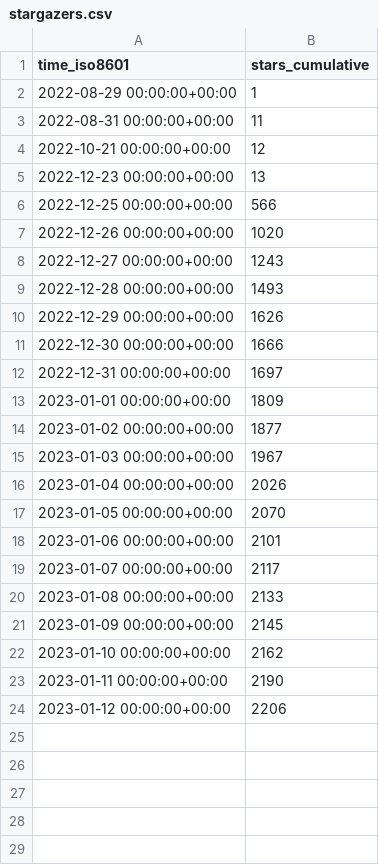
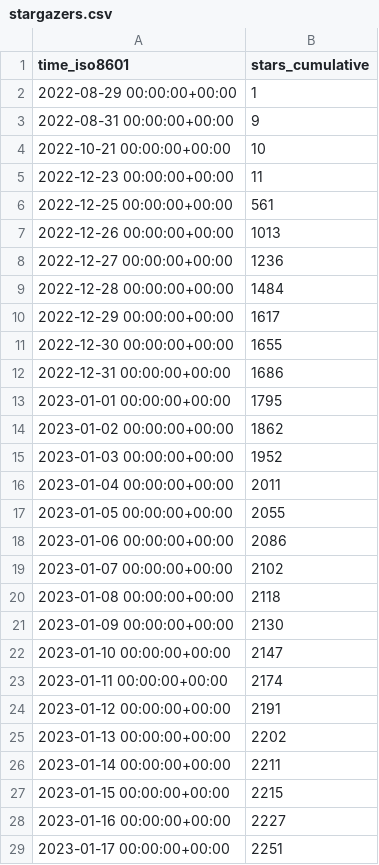
Before and after one commit to vikadata/StatusCheck, a CSV file: apitable/apitable/ghrs-data/stargazers.csv, drawn as a sheet; only a part is shown; the diff covers the shown part only.

```diff
--- a/apitable/apitable/ghrs-data/stargazers.csv
+++ b/apitable/apitable/ghrs-data/stargazers.csv
@@ -2,23 +2,28 @@ time_iso8601,stars_cumulative
 2022-08-29 00:00:00+00:00,1
-2022-08-31 00:00:00+00:00,11
-2022-10-21 00:00:00+00:00,12
-2022-12-23 00:00:00+00:00,13
-2022-12-25 00:00:00+00:00,566
-2022-12-26 00:00:00+00:00,1020
-2022-12-27 00:00:00+00:00,1243
-2022-12-28 00:00:00+00:00,1493
-2022-12-29 00:00:00+00:00,1626
-2022-12-30 00:00:00+00:00,1666
-2022-12-31 00:00:00+00:00,1697
-2023-01-01 00:00:00+00:00,1809
-2023-01-02 00:00:00+00:00,1877
-2023-01-03 00:00:00+00:00,1967
-2023-01-04 00:00:00+00:00,2026
-2023-01-05 00:00:00+00:00,2070
-2023-01-06 00:00:00+00:00,2101
-2023-01-07 00:00:00+00:00,2117
-2023-01-08 00:00:00+00:00,2133
-2023-01-09 00:00:00+00:00,2145
-2023-01-10 00:00:00+00:00,2162
-2023-01-11 00:00:00+00:00,2190
-2023-01-12 00:00:00+00:00,2206
+2022-08-31 00:00:00+00:00,9
+2022-10-21 00:00:00+00:00,10
+2022-12-23 00:00:00+00:00,11
+2022-12-25 00:00:00+00:00,561
+2022-12-26 00:00:00+00:00,1013
+2022-12-27 00:00:00+00:00,1236
+2022-12-28 00:00:00+00:00,1484
+2022-12-29 00:00:00+00:00,1617
+2022-12-30 00:00:00+00:00,1655
+2022-12-31 00:00:00+00:00,1686
+2023-01-01 00:00:00+00:00,1795
+2023-01-02 00:00:00+00:00,1862
+2023-01-03 00:00:00+00:00,1952
+2023-01-04 00:00:00+00:00,2011
+2023-01-05 00:00:00+00:00,2055
+2023-01-06 00:00:00+00:00,2086
+2023-01-07 00:00:00+00:00,2102
+2023-01-08 00:00:00+00:00,2118
+2023-01-09 00:00:00+00:00,2130
+2023-01-10 00:00:00+00:00,2147
+2023-01-11 00:00:00+00:00,2174
+2023-01-12 00:00:00+00:00,2191
+2023-01-13 00:00:00+00:00,2202
+2023-01-14 00:00:00+00:00,2211
+2023-01-15 00:00:00+00:00,2215
+2023-01-16 00:00:00+00:00,2227
+2023-01-17 00:00:00+00:00,2251
```
Also changed, not shown: 18 added rows elsewhere in this file, apitable/apitable/ghrs-data/forks.csv.
